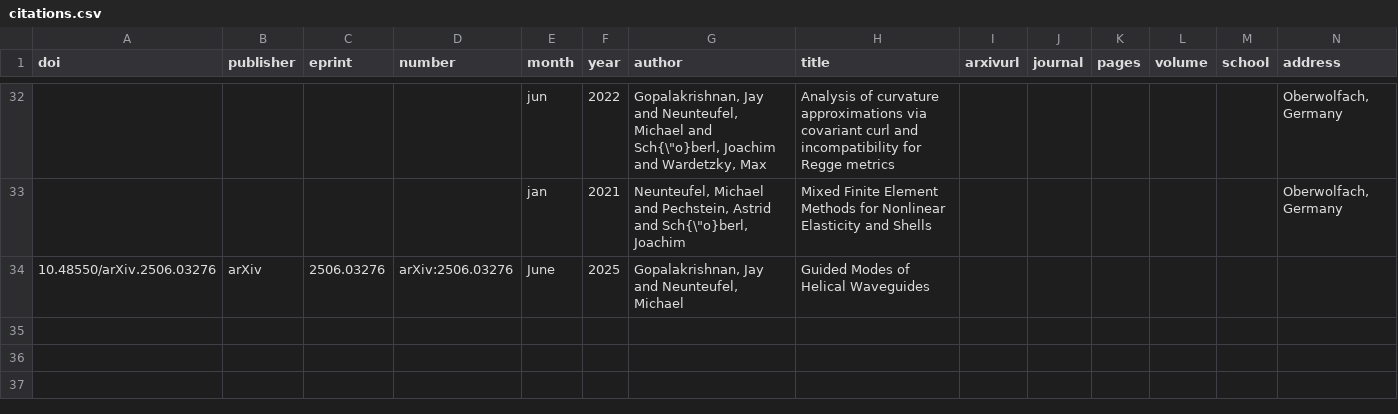
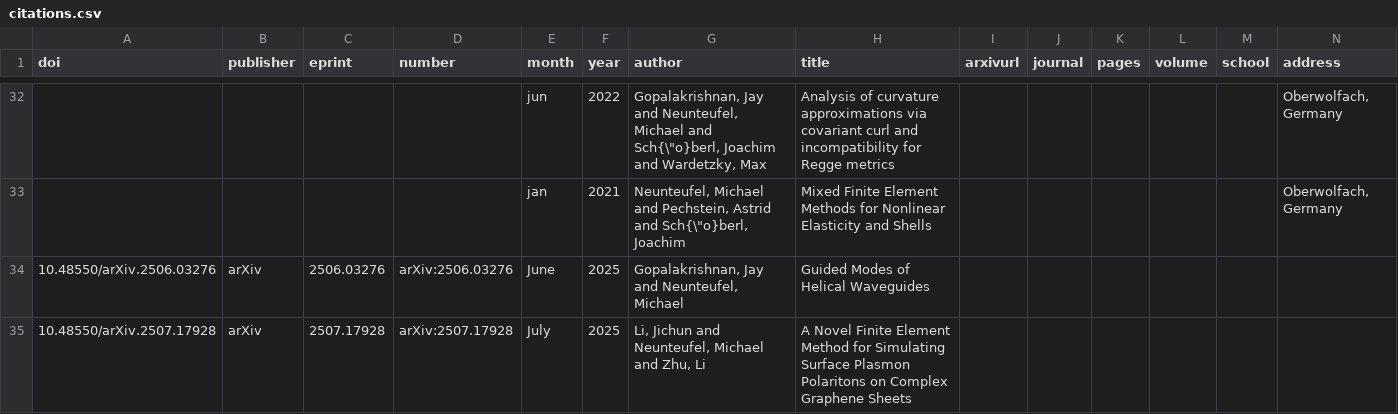
Before and after one commit to MichaelNeunteufel/michaelneunteufel.github.io, a CSV file: markdown_generator/citations.csv, drawn as a sheet; only a part is shown, gaps mark what is left out; rows hold the shown columns only; the diff names each change by its address in the sheet, - before the commit and + after, or states it on an @@ line.

```diff
--- a/markdown_generator/citations.csv
+++ b/markdown_generator/citations.csv
+row 35: 10.48550/arXiv.2507.17928 | arXiv | 2507.17928 | arXiv:2507.17928 | July | 2025 | Li, Jichun and Neunteufel, Michael and Zhu, Li | A Novel Finite Element Method for Simulating Surface Plasmon Polaritons on Complex Graphene Sheets
```
Also changed, not shown: 10 other files.
